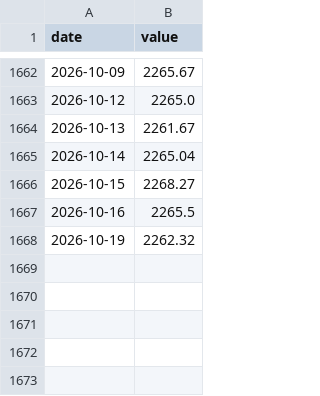
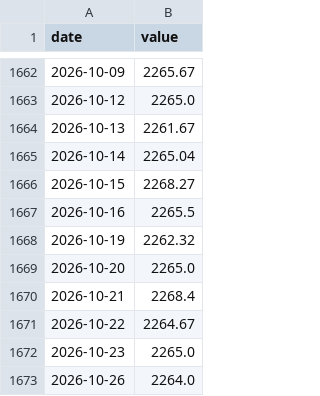
Before and after one commit to Djochrist/BCC-Exchange-Analytics, a CSV file: analysis/xgboost/data/processed/series_clean.csv, drawn as a sheet; only a part is shown, gaps mark what is left out.

```diff
--- a/analysis/xgboost/data/processed/series_clean.csv
+++ b/analysis/xgboost/data/processed/series_clean.csv
@@ -1668 +1668,6 @@ date,value
 2026-10-19,2262.32
+2026-10-20,2265.0
+2026-10-21,2268.4
+2026-10-22,2264.67
+2026-10-23,2265.0
+2026-10-26,2264.0
```
Also changed, not shown: analysis/strategy/data/reports/holdout_predictions_h10.csv, analysis/strategy/data/reports/holdout_predictions_h5.csv, 37 other files.
